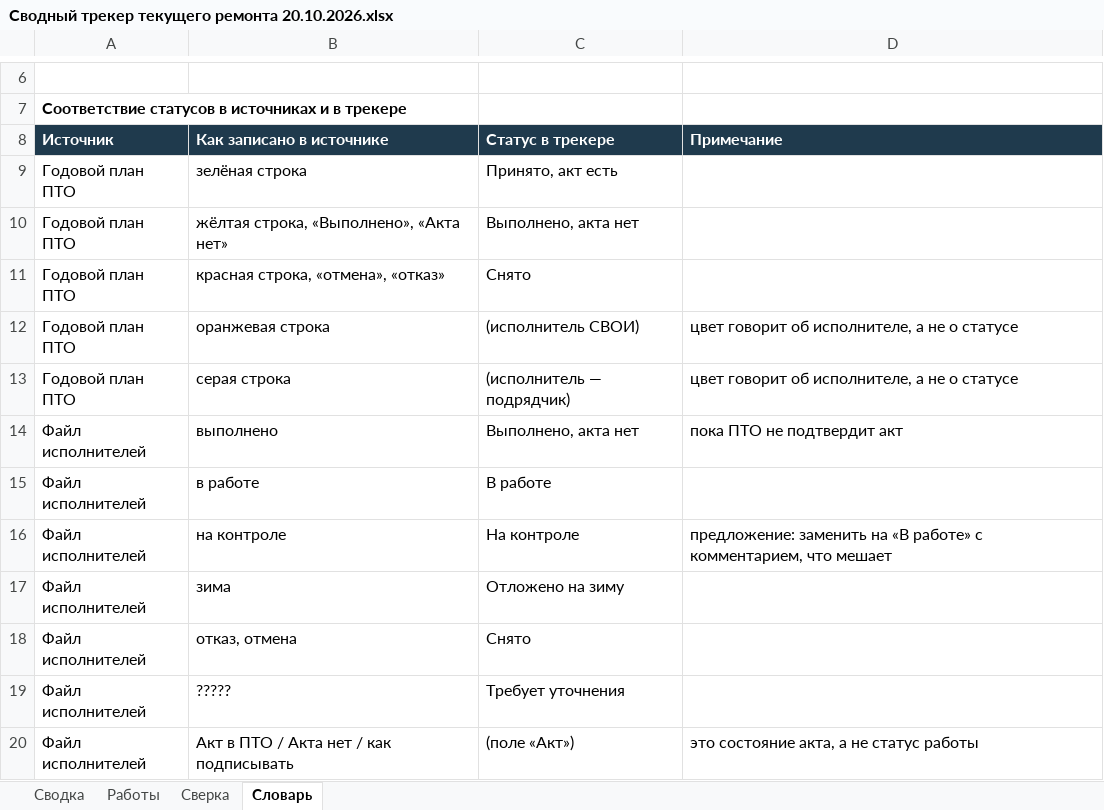
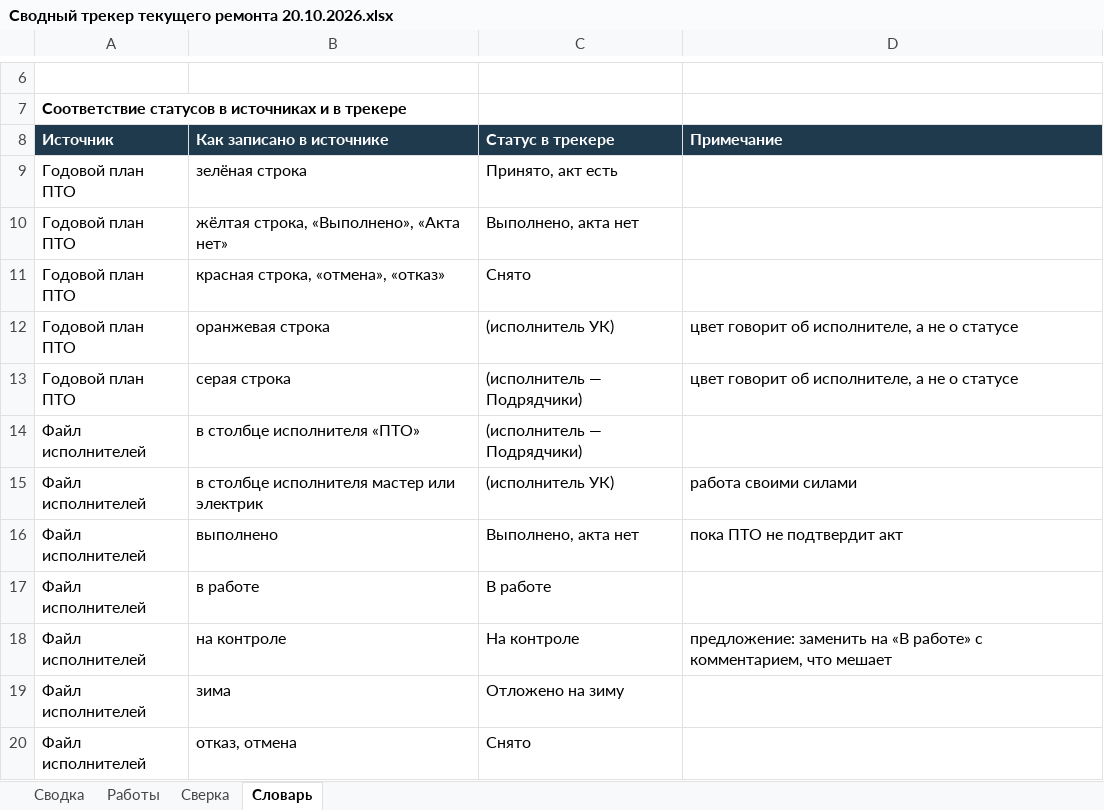
Before and after one commit to 4gshak-crypto/-, an Excel workbook: reports/Сводный трекер текущего ремонта 20.10.2026.xlsx, sheet Словарь, drawn as a sheet; only a part is shown, gaps mark what is left out; the shorter side is filled out with more unchanged rows; values as stored, in another font and other column widths than the file's, no borders; the diff names each change by its address in the sheet, - before the commit and + after, or states it on an @@ line.

```diff
--- a/reports/Сводный трекер текущего ремонта 20.10.2026.xlsx (sheet Словарь)
+++ b/reports/Сводный трекер текущего ремонта 20.10.2026.xlsx (sheet Словарь)
-C12 (Статус в трекере): (исполнитель СВОИ)
+C12 (Статус в трекере): (исполнитель УК)
-C13 (Статус в трекере): (исполнитель — подрядчик)
+C13 (Статус в трекере): (исполнитель — Подрядчики)
+row 14: Файл исполнителей | в столбце исполнителя «ПТО» | (исполнитель — Подрядчики)
+row 15: Файл исполнителей | в столбце исполнителя мастер или электрик | (исполнитель УК) | работа своими силами
```
Also changed, not shown: sheet Работы, sheet Сверка, sheet Сводка, reports/Вопросы для трекера 20.10.2026.xlsx, 11 other files.
